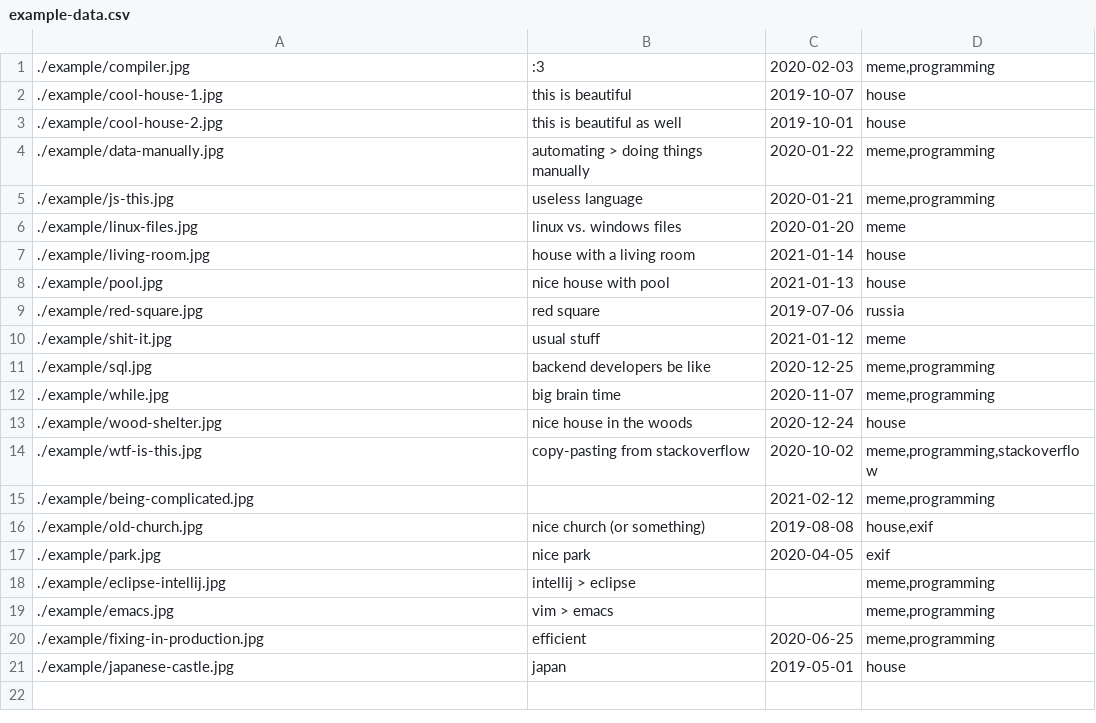
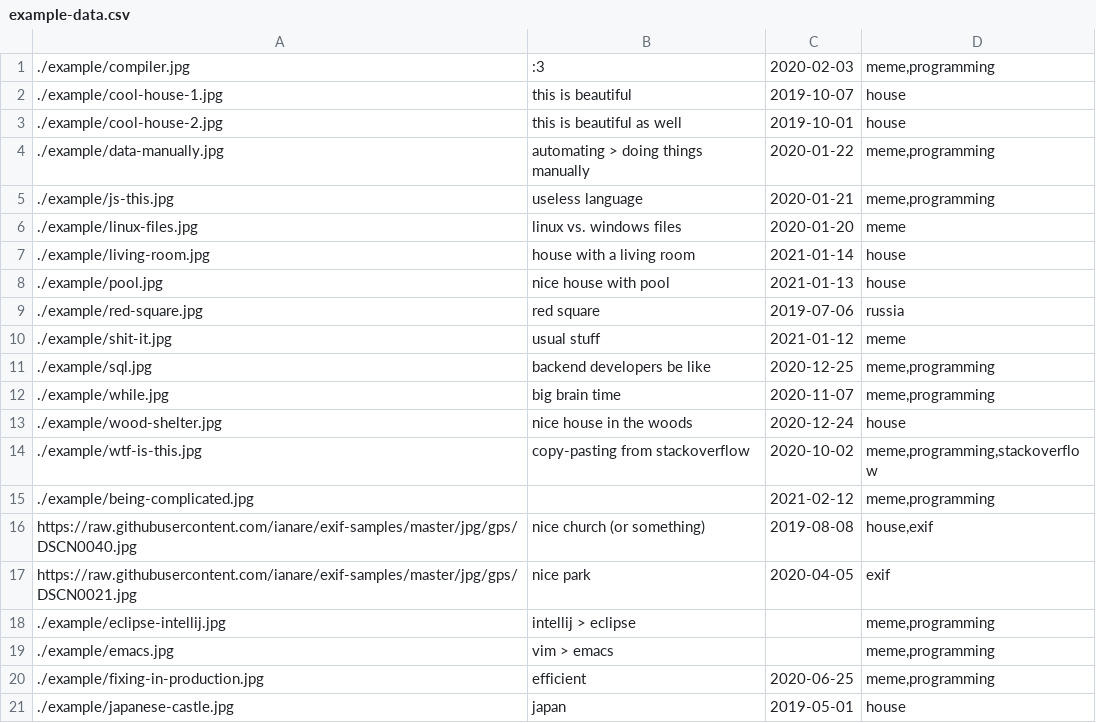
Before and after one commit to witling/ws-leistung, a CSV file: script/example-data.csv, drawn as a sheet.

Commit message:
download images with exif data directly from internet

```diff
--- a/script/example-data.csv
+++ b/script/example-data.csv
@@ -15,4 +15,4 @@
 ./example/being-complicated.jpg;;2021-02-12;meme,programming
-./example/old-church.jpg;nice church (or something);2019-08-08;house,exif
-./example/park.jpg;nice park;2020-04-05;exif
+https://raw.githubusercontent.com/ianare/exif-samples/master/jpg/gps/DSCN0040.jpg;nice church (or something);2019-08-08;house,exif
+https://raw.githubusercontent.com/ianare/exif-samples/master/jpg/gps/DSCN0021.jpg;nice park;2020-04-05;exif
 ./example/eclipse-intellij.jpg;intellij > eclipse;;meme,programming
```
Also changed, not shown: 3 other files.
